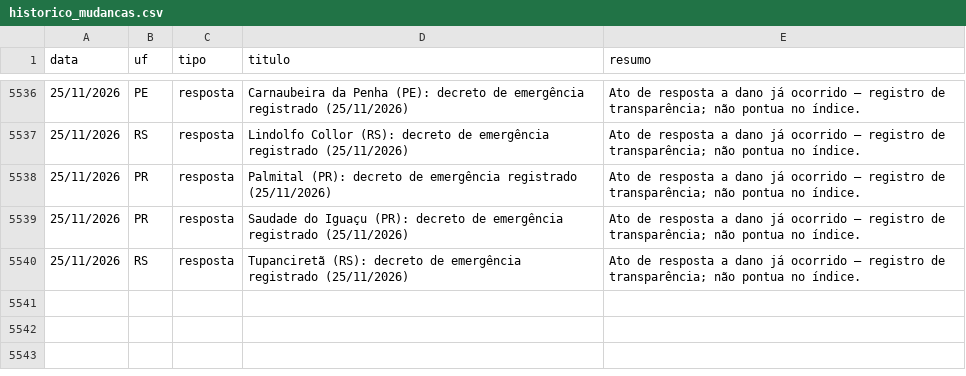
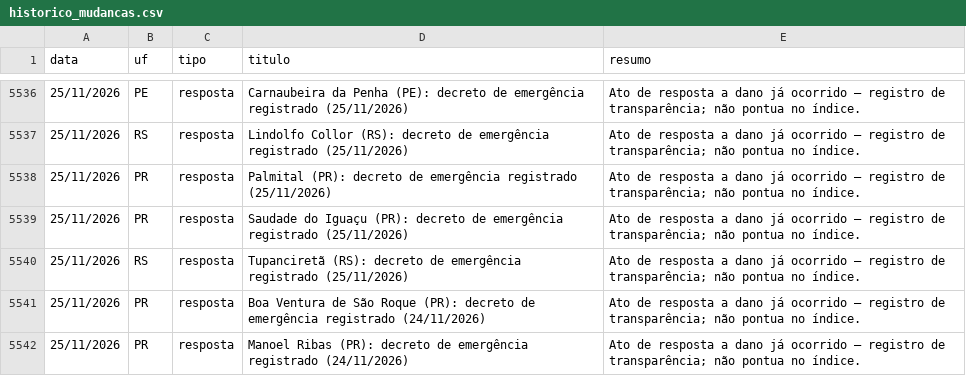
Before and after one commit to monitorelnino/monitorelnino, a CSV file: dados-abertos/historico_mudancas.csv, drawn as a sheet; only a part is shown, gaps mark what is left out; the diff names each change by its address in the sheet, - before the commit and + after, or states it on an @@ line.

```diff
--- a/dados-abertos/historico_mudancas.csv
+++ b/dados-abertos/historico_mudancas.csv
+row 5541: 25/11/2026 | PR | resposta | Boa Ventura de São Roque (PR): decreto de emergência registrado (24/11/2026) | Ato de resposta a dano já ocorrido — registro de transparência; não pontua no índice.
+row 5542: 25/11/2026 | PR | resposta | Manoel Ribas (PR): decreto de emergência registrado (24/11/2026) | Ato de resposta a dano já ocorrido — registro de transparência; não pontua no índice.
```
Also changed, not shown: dados-abertos/atos_resposta.csv, dados-abertos/verificacao_municipal.csv, 46 other files.
